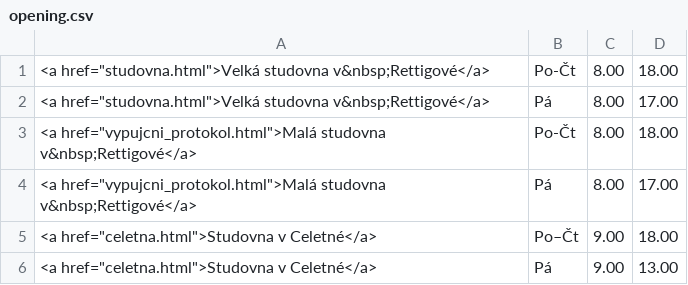
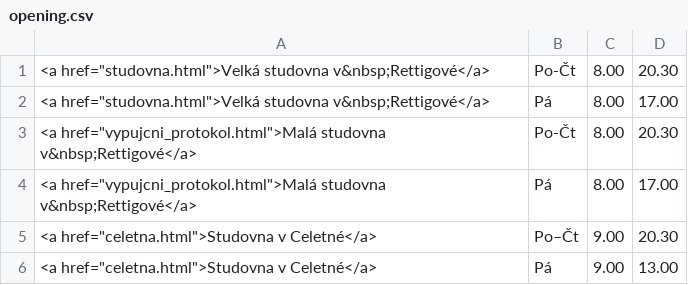
Before and after one commit to Knihovna-PedF-UK/web2025, a CSV file: data/opening.csv, drawn as a sheet.

Commit message:
nová otevírací doba

```diff
--- a/data/opening.csv
+++ b/data/opening.csv
@@ -1,6 +1,6 @@
-<a href="studovna.html">Velká studovna v&nbsp;Rettigové</a>|Po-Čt|8.00|18.00|
+<a href="studovna.html">Velká studovna v&nbsp;Rettigové</a>|Po-Čt|8.00|20.30|
 <a href="studovna.html">Velká studovna v&nbsp;Rettigové</a>|Pá|8.00|17.00|
-<a href="vypujcni_protokol.html">Malá studovna v&nbsp;Rettigové</a>|Po-Čt|8.00|18.00|
+<a href="vypujcni_protokol.html">Malá studovna v&nbsp;Rettigové</a>|Po-Čt|8.00|20.30|
 <a href="vypujcni_protokol.html">Malá studovna v&nbsp;Rettigové</a>|Pá|8.00|17.00|
-<a href="celetna.html">Studovna v Celetné</a>|Po–Čt|9.00|18.00|
+<a href="celetna.html">Studovna v Celetné</a>|Po–Čt|9.00|20.30|
 <a href="celetna.html">Studovna v Celetné</a>|Pá|9.00|13.00|
```
